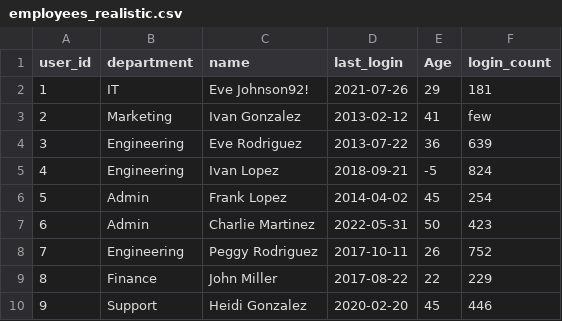
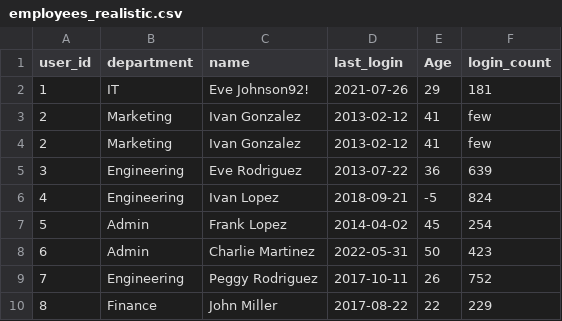
Before and after one commit to DEEPAKM1802/Multi_LLM_Chatbot, a CSV file: employees_realistic.csv, drawn as a sheet; only a part is shown; the shorter side is filled out with more unchanged rows; the diff names each change by its address in the sheet, - before the commit and + after, or states it on an @@ line.

```diff
--- a/employees_realistic.csv
+++ b/employees_realistic.csv
+row 3: 2 | Marketing | Ivan Gonzalez | 2013-02-12 | 41 | few
```
Also changed, not shown: 2 other files.
